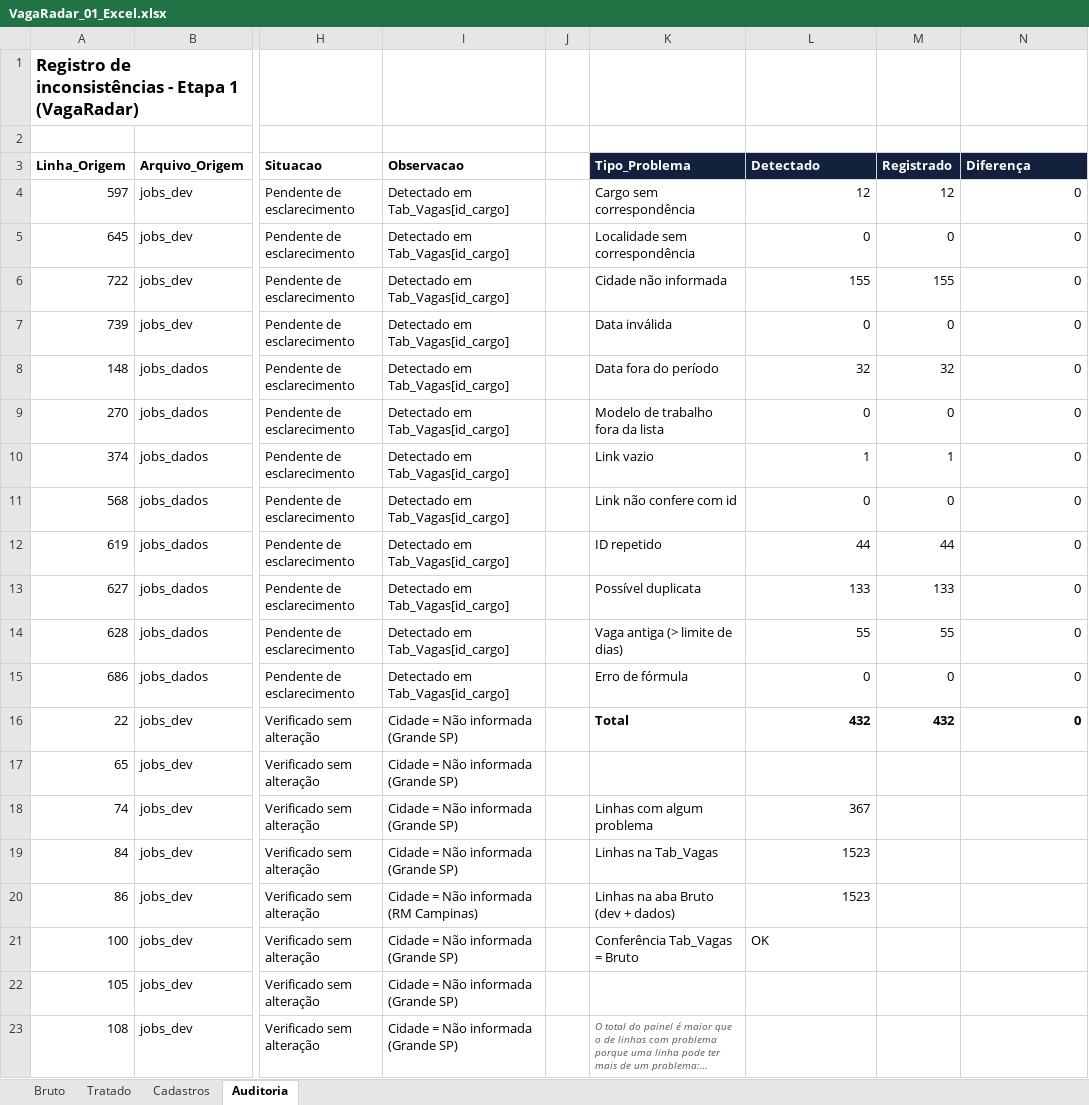
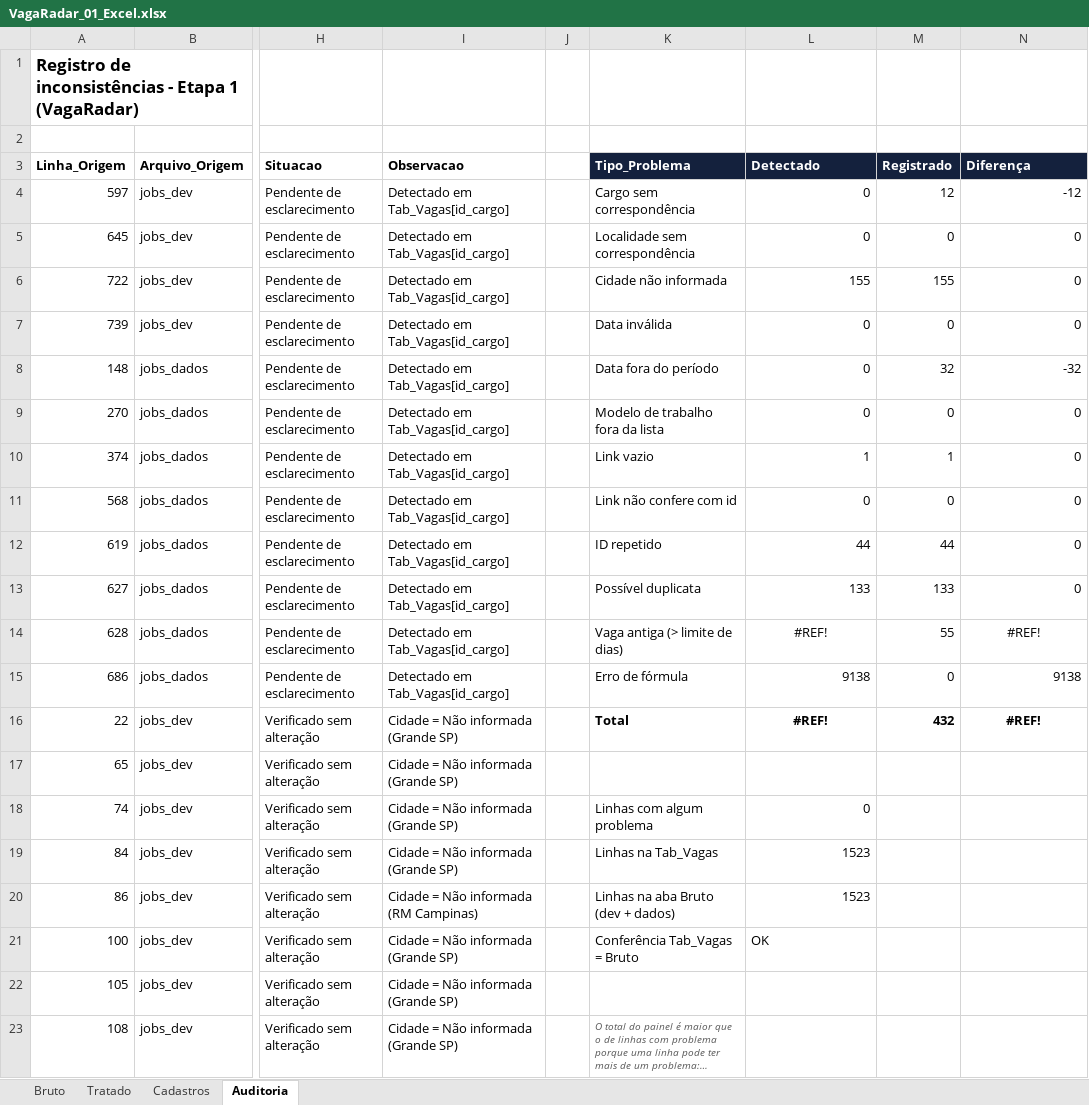
Before and after one commit to l140501/fatecsp-MA20262-equipe-04-vagaradar, an Excel workbook: MA2026-projeto-pratico/MA2026-entrega-parcial/01_excel/VagaRadar_01_Excel.xlsx, sheet Auditoria, drawn as a sheet; only a part is shown, gaps mark what is left out; long unchanged cells end in …; values as stored, in another font and other column widths than the file's, no borders; table styles not drawn; the diff names each change by its address in the sheet, - before the commit and + after, or states it on an @@ line.

```diff
--- a/MA2026-projeto-pratico/MA2026-entrega-parcial/01_excel/VagaRadar_01_Excel.xlsx (sheet Auditoria)
+++ b/MA2026-projeto-pratico/MA2026-entrega-parcial/01_excel/VagaRadar_01_Excel.xlsx (sheet Auditoria)
-L4 (Detectado): 12
+L4 (Detectado): 0
-N4 (Diferença): 0
+N4 (Diferença): -12
-L8 (Detectado): 32
+L8 (Detectado): 0
-N8 (Diferença): 0
+N8 (Diferença): -32
-L14 (Detectado): 55
+L14 (Detectado): #REF!
-L14 alignment: right
+L14 alignment: center
-N14 (Diferença): 0
+N14 (Diferença): #REF!
-N14 alignment: right
+N14 alignment: center
-L15 (Detectado): 0
+L15 (Detectado): 9138
-N15 (Diferença): 0
+N15 (Diferença): 9138
-L16 (Detectado): 432
+L16 (Detectado): #REF!
-L16 alignment: right
+L16 alignment: center
-N16 (Diferença): 0
+N16 (Diferença): #REF!
-N16 alignment: right
+N16 alignment: center
-L18 (Detectado): 367
+L18 (Detectado): 0
```
Also changed, not shown: sheet Tratado, sheet Cadastros, formulas that keep their value, 29 other files.
